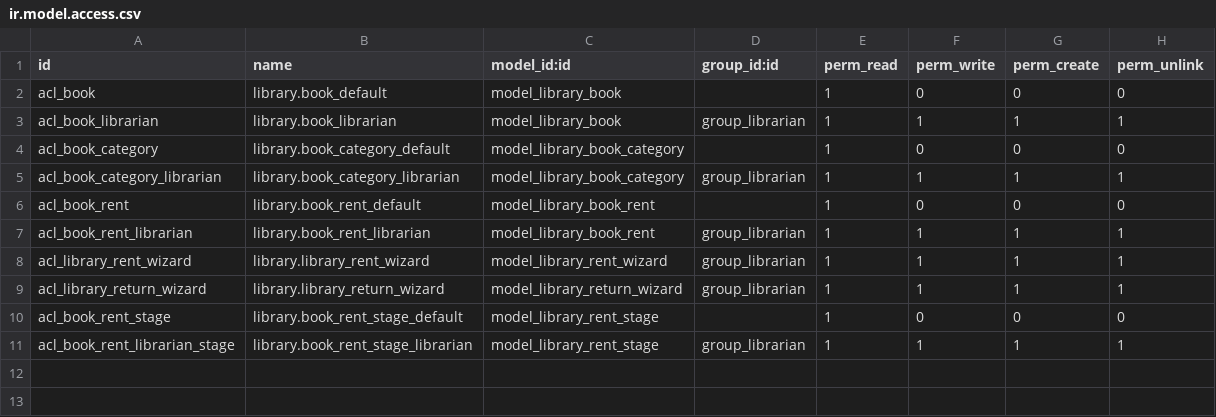
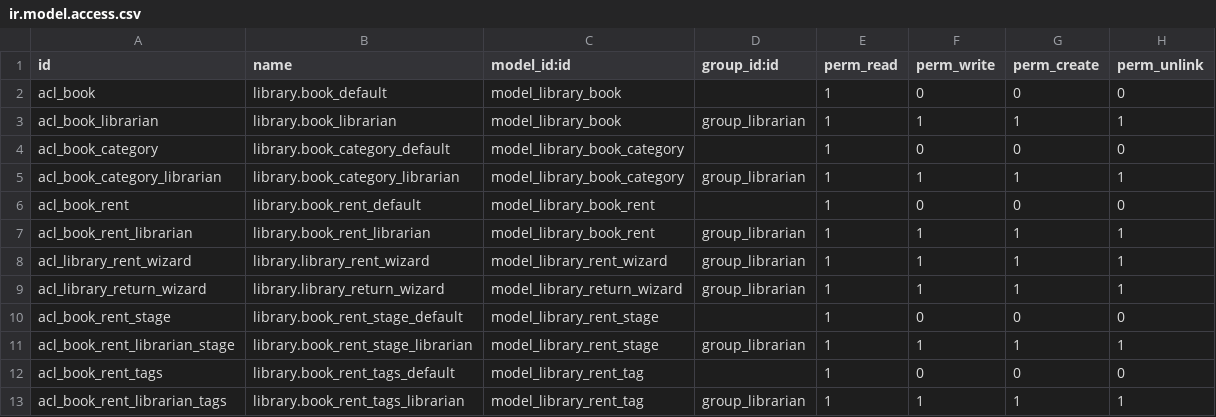
Before and after one commit to vannt010391/my-module, a CSV file: security/ir.model.access.csv, drawn as a sheet.

```diff
--- a/security/ir.model.access.csv
+++ b/security/ir.model.access.csv
@@ -11 +11,3 @@ acl_book_rent_stage,library.book_rent_stage_default,model_library_rent_stage,,1,
 acl_book_rent_librarian_stage,library.book_rent_stage_librarian,model_library_rent_stage,group_librarian,1,1,1,1
+acl_book_rent_tags,library.book_rent_tags_default,model_library_rent_tag,,1,0,0,0
+acl_book_rent_librarian_tags,library.book_rent_tags_librarian,model_library_rent_tag,group_librarian,1,1,1,1
```
Also changed, not shown: 6 other files.
